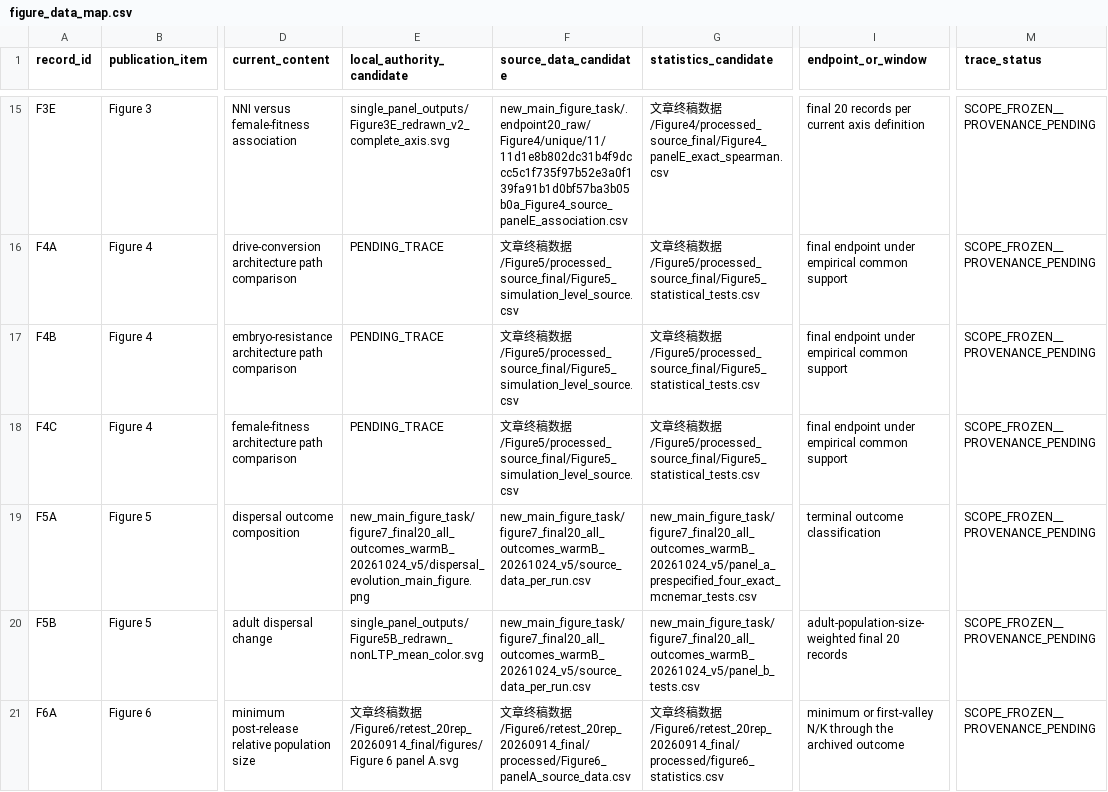
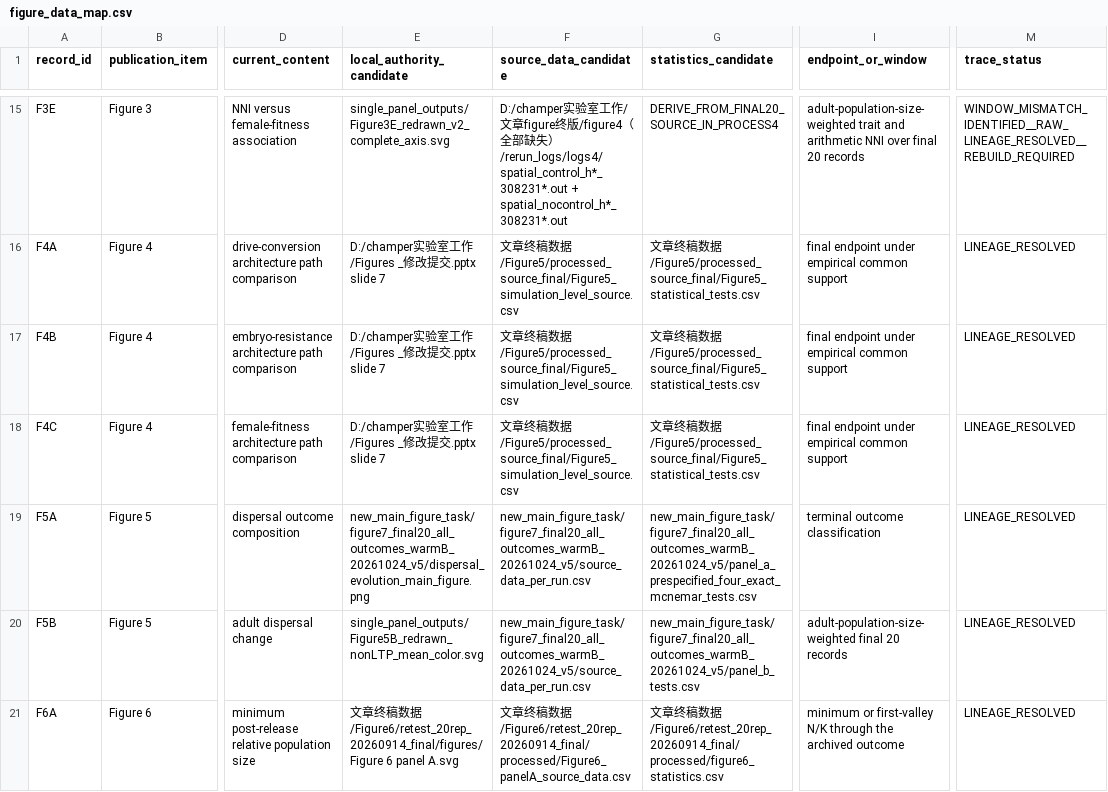
Before and after one commit to xinga1516/evolution-to-gene-drive, a CSV file: config/figure_data_map.csv, drawn as a sheet; only a part is shown, gaps mark what is left out; the diff covers the shown part only; the diff names each change by its address in the sheet, - before the commit and + after, or states it on an @@ line.

Commit message:
audit authoritative figure lineage

```diff
--- a/config/figure_data_map.csv
+++ b/config/figure_data_map.csv
-F15 (source_data_candidate): new_main_figure_task/.endpoint20_raw/Figure4/unique/11/11d1e8b802dc31b4f9dccc5c1f735f97b52e3a0f139fa91b1d0bf57ba3b05b0a_Figure4_source_panelE_association.csv
+F15 (source_data_candidate): D:/champer实验室工作/文章figure终版/figure4（全部缺失）/rerun_logs/logs4/spatial_control_h*_308231*.out + spatial_nocontrol_h*_308231*.out
-G15 (statistics_candidate): 文章终稿数据/Figure4/processed_source_final/Figure4_panelE_exact_spearman.csv
+G15 (statistics_candidate): DERIVE_FROM_FINAL20_SOURCE_IN_PROCESS4
-I15 (endpoint_or_window): final 20 records per current axis definition
+I15 (endpoint_or_window): adult-population-size-weighted trait and arithmetic NNI over final 20 records
-M15 (trace_status): SCOPE_FROZEN__PROVENANCE_PENDING
+M15 (trace_status): WINDOW_MISMATCH_IDENTIFIED__RAW_LINEAGE_RESOLVED__REBUILD_REQUIRED
-E16:E18 (local_authority_candidate): PENDING_TRACE
+E16:E18 (local_authority_candidate): D:/champer实验室工作/Figures _修改提交.pptx slide 7
-M16:M21 (trace_status): SCOPE_FROZEN__PROVENANCE_PENDING
+M16:M21 (trace_status): LINEAGE_RESOLVED
```
Also changed, not shown: 111 edited cells elsewhere in this file, 2 other files.
